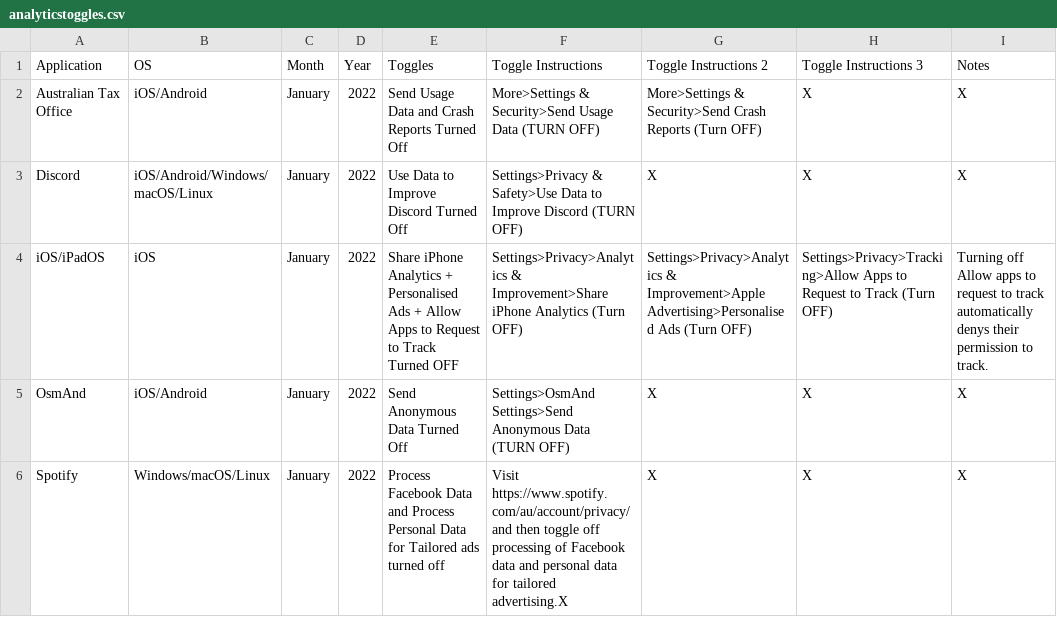
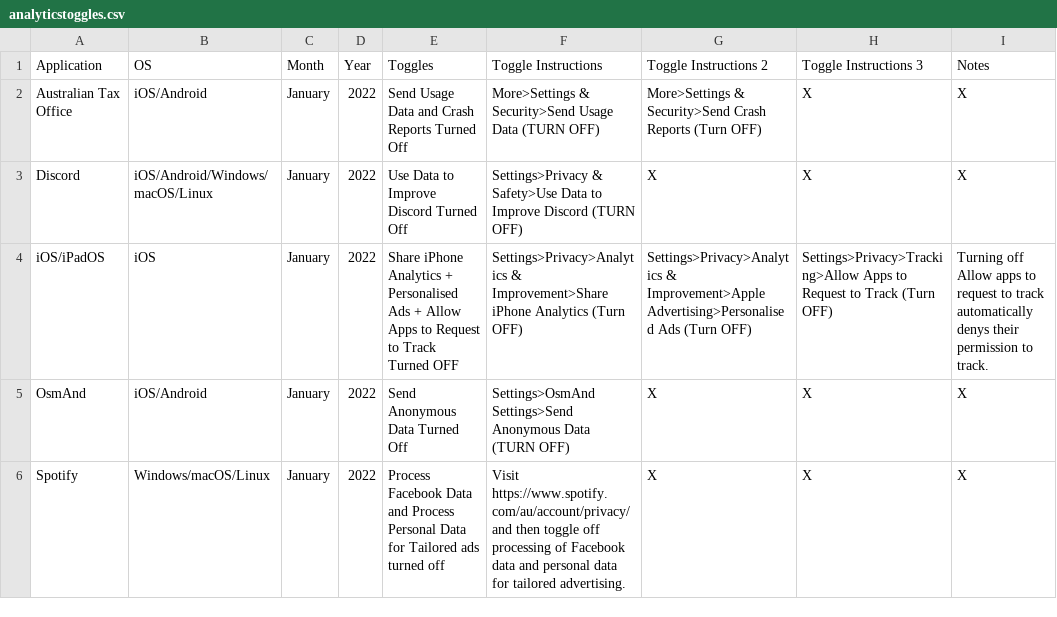
Before and after one commit to TomDotCom4/analyticstoggling, a CSV file: analyticstoggles.csv, drawn as a sheet.

Commit message:
Update analyticstoggles.csv

```diff
--- a/analyticstoggles.csv
+++ b/analyticstoggles.csv
@@ -5,2 +5,2 @@ iOS/iPadOS,iOS,January,2022,Share iPhone Analytics + Personalised Ads + Allow Ap
 OsmAnd,iOS/Android,January,2022,Send Anonymous Data Turned Off,Settings>OsmAnd Settings>Send Anonymous Data (TURN OFF),X,X,X
-Spotify,Windows/macOS/Linux,January,2022,Process Facebook Data and Process Personal Data for Tailored ads turned off,Visit https://www.spotify.com/au/account/privacy/ and then toggle off processing of Facebook data and personal data for tailored advertising.X,X,X,X
+Spotify,Windows/macOS/Linux,January,2022,Process Facebook Data and Process Personal Data for Tailored ads turned off,Visit https://www.spotify.com/au/account/privacy/ and then toggle off processing of Facebook data and personal data for tailored advertising.,X,X,X
```
